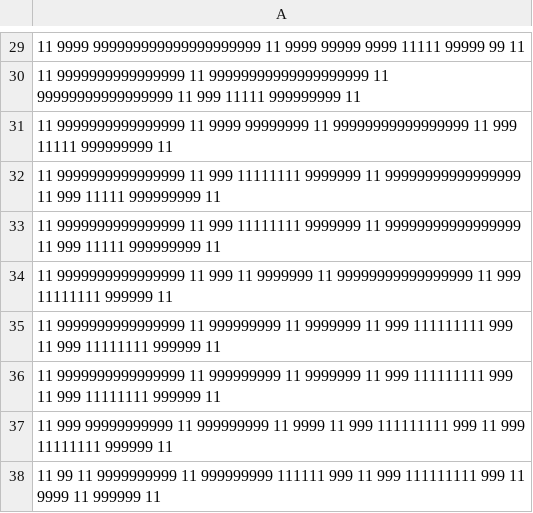
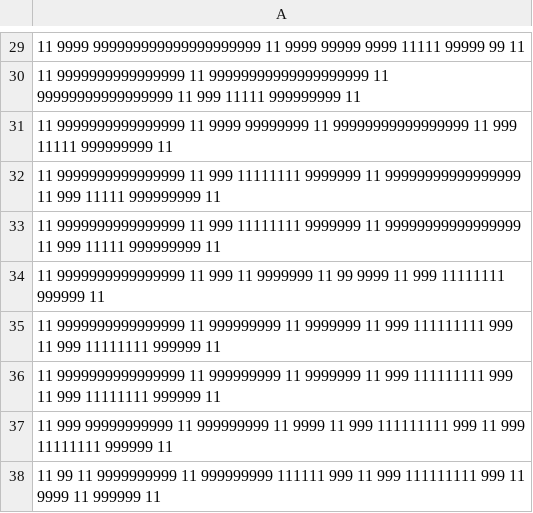
Before and after one commit to theodecourt/pyGame-papa-ratos, a CSV file: assets/labirintos/labirinto2.csv, drawn as a sheet; only a part is shown, gaps mark what is left out.

```diff
--- a/assets/labirintos/labirinto2.csv
+++ b/assets/labirintos/labirinto2.csv
@@ -33,3 +33,3 @@
 11 9999999999999999 11 999 11111111 9999999 11 99999999999999999 11 999 11111 999999999 11
-11 9999999999999999 11 999       11 9999999 11 99999999999999999 11 999 11111111 999999 11
+11 9999999999999999 11 999       11 9999999 11 99           9999 11 999 11111111 999999 11
 11 9999999999999999 11 999999999 11 9999999 11 999 111111111 999 11 999 11111111 999999 11
```
Also changed, not shown: 6 other files.
